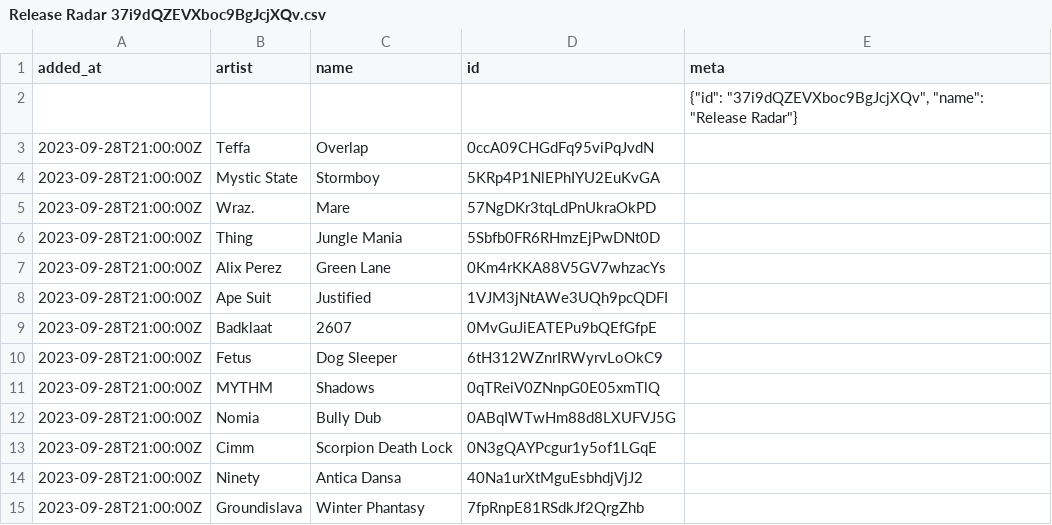
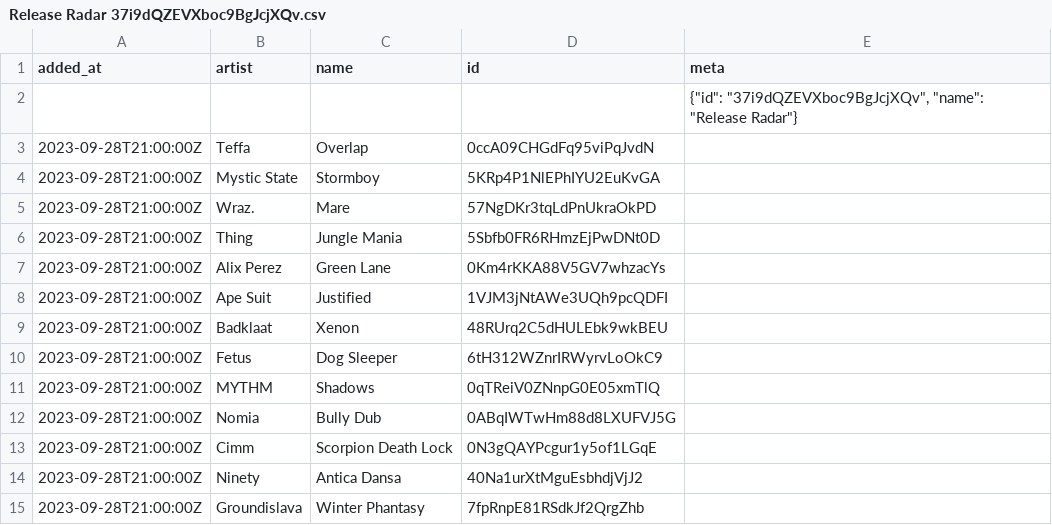
Before and after one commit to pingw33n/spotify_backup_data, a CSV file: data/playlists/Release Radar 37i9dQZEVXboc9BgJcjXQv.csv, drawn as a sheet; only a part is shown.

```diff
--- a/data/playlists/Release Radar 37i9dQZEVXboc9BgJcjXQv.csv
+++ b/data/playlists/Release Radar 37i9dQZEVXboc9BgJcjXQv.csv
@@ -8,3 +8,3 @@ added_at,artist,name,id,meta
 2023-09-28T21:00:00Z,Ape Suit,Justified,1VJM3jNtAWe3UQh9pcQDFI,
-2023-09-28T21:00:00Z,Badklaat,2607,0MvGuJiEATEPu9bQEfGfpE,
+2023-09-28T21:00:00Z,Badklaat,Xenon,48RUrq2C5dHULEbk9wkBEU,
 2023-09-28T21:00:00Z,Fetus,Dog Sleeper,6tH312WZnrIRWyrvLoOkC9,
```
